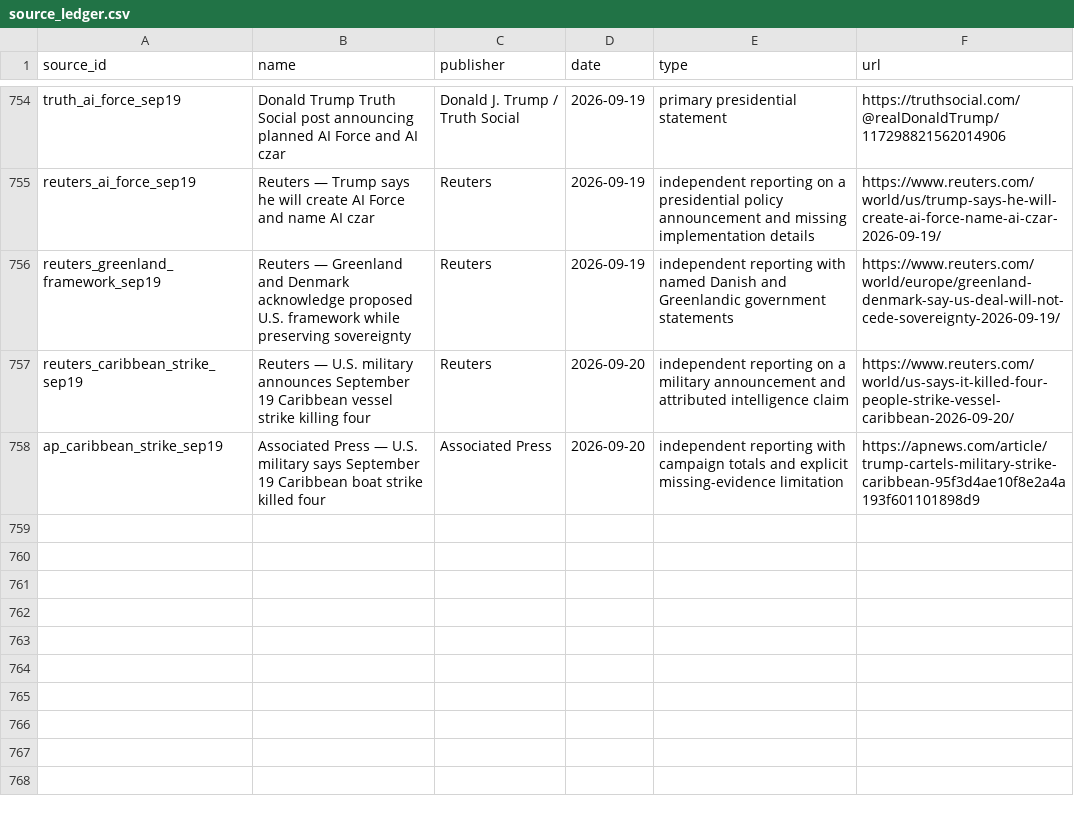
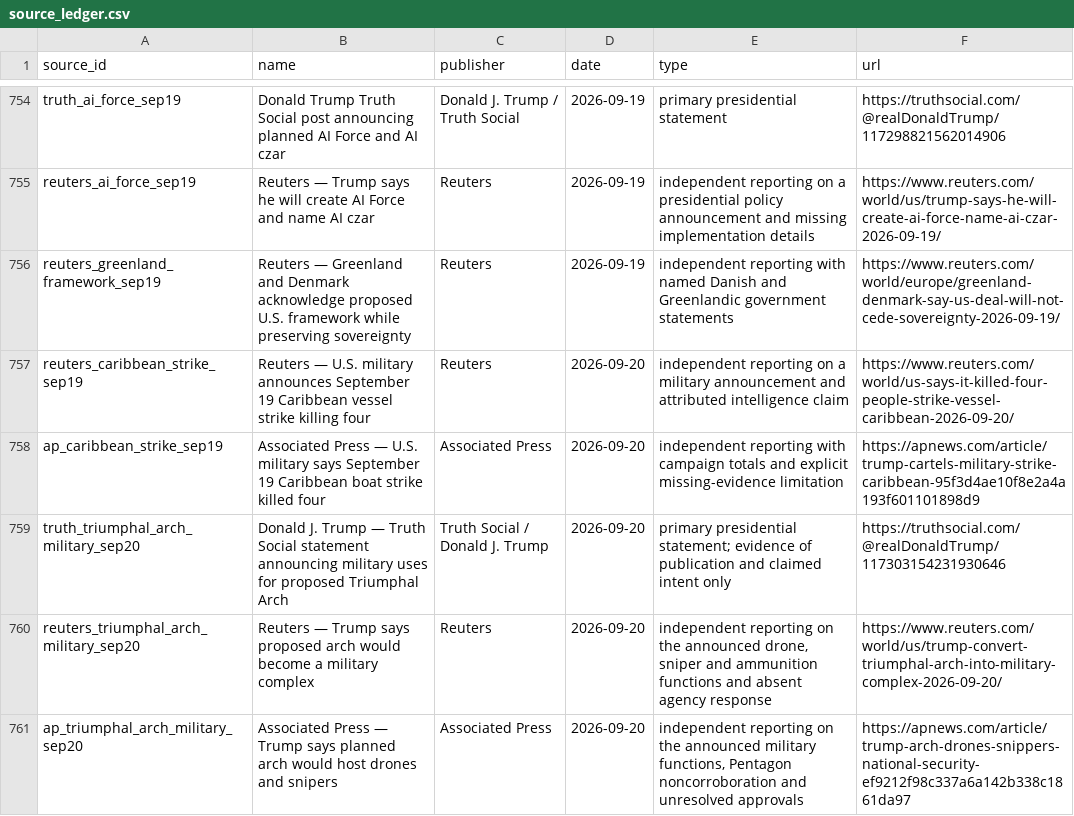
Before and after one commit to PauseBeforeHarmProtocol/the-record, a CSV file: data/source_ledger.csv, drawn as a sheet; only a part is shown, gaps mark what is left out.

Commit message:
Publish national record 10.80.0 (#117)
Refresh the Triumphal Arch record with the announced military-use proposal, advance and review the Truth Social fallback, refresh archive measurements, and regenerate the current release artifacts.

```diff
--- a/data/source_ledger.csv
+++ b/data/source_ledger.csv
@@ -758 +758,4 @@ reuters_caribbean_strike_sep19,Reuters — U.S. military announces September 19
 ap_caribbean_strike_sep19,Associated Press — U.S. military says September 19 Caribbean boat strike killed four,Associated Press,2026-09-20,independent reporting with campaign totals and explicit missing-evidence limitation,https://apnews.com/article/trump-cartels-military-strike-caribbean-95f3d4ae10f8e2a4a193f601101898d9
+truth_triumphal_arch_military_sep20,Donald J. Trump — Truth Social statement announcing military uses for proposed Triumphal Arch,Truth Social / Donald J. Trump,2026-09-20,primary presidential statement; evidence of publication and claimed intent only,https://truthsocial.com/@realDonaldTrump/117303154231930646
+reuters_triumphal_arch_military_sep20,Reuters — Trump says proposed arch would become a military complex,Reuters,2026-09-20,"independent reporting on the announced drone, sniper and ammunition functions and absent agency response",https://www.reuters.com/world/us/trump-convert-triumphal-arch-into-military-complex-2026-09-20/
+ap_triumphal_arch_military_sep20,Associated Press — Trump says planned arch would host drones and snipers,Associated Press,2026-09-20,"independent reporting on the announced military functions, Pentagon noncorroboration and unresolved approvals",https://apnews.com/article/trump-arch-drones-snippers-national-security-ef9212f98c337a6a142b338c1861da97
```
Also changed, not shown: 35 other files.
